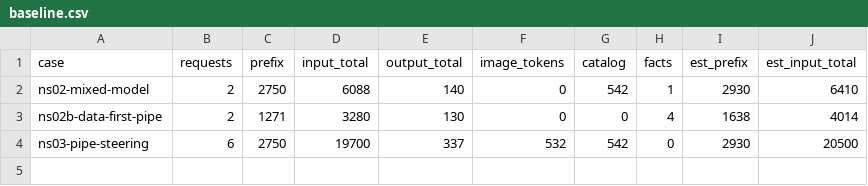
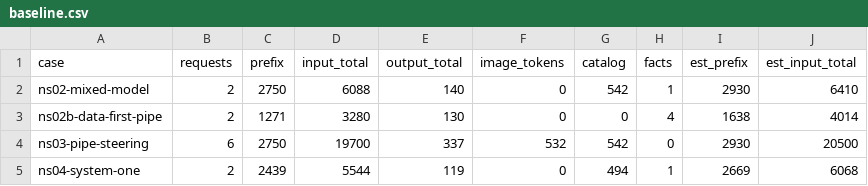
Before and after one commit to Broccolito/gptr, a CSV file: dev/bench/tokens/baseline.csv, drawn as a sheet; the diff names each change by its address in the sheet, - before the commit and + after, or states it on an @@ line.

```diff
--- a/dev/bench/tokens/baseline.csv
+++ b/dev/bench/tokens/baseline.csv
+row 5: ns04-system-one | 2 | 2439 | 5544 | 119 | 0 | 494 | 1 | 2669 | 6068
```
Also changed, not shown: 2 other files.
